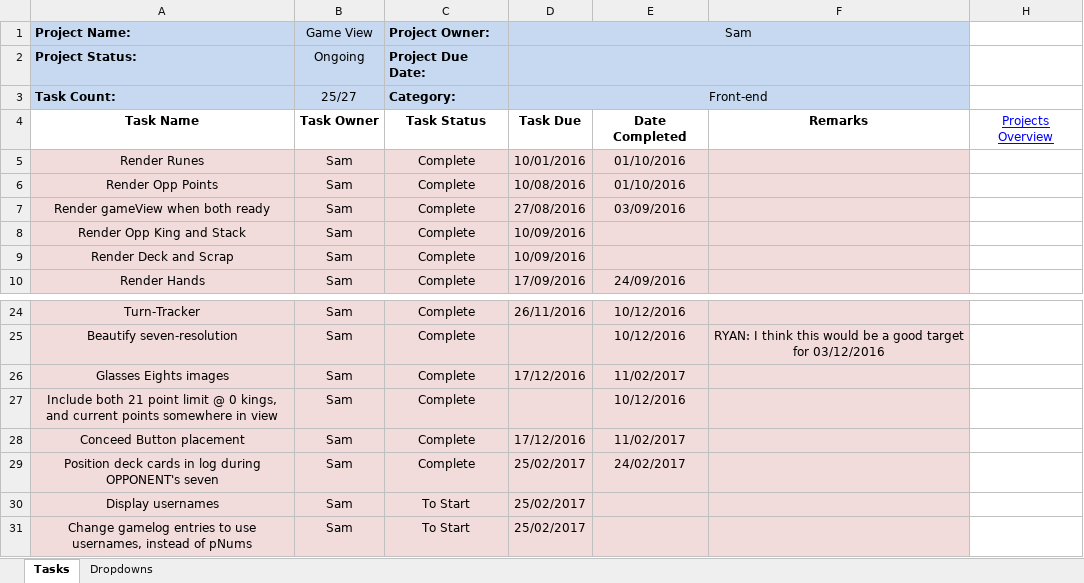
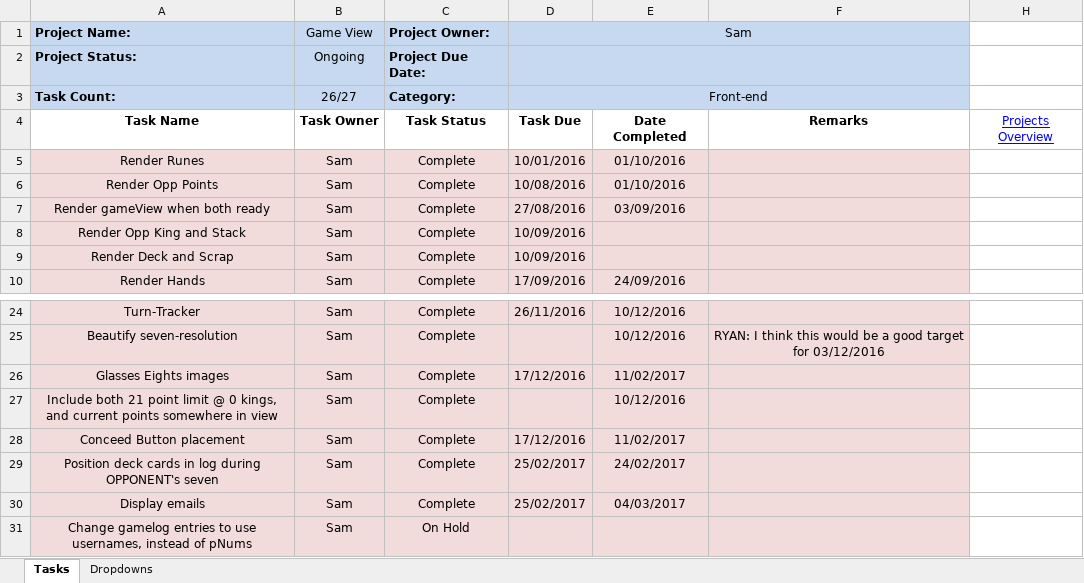
Before and after one commit to cuttle-cards/cuttle, an Excel workbook: agenda/Game View.xlsm, sheet Tasks, drawn as a sheet; only a part is shown, gaps mark what is left out; values as stored, in another font and other column widths than the file's, no borders; conditional formats not drawn; removed rows and columns are numbered as before the commit, all else as after; the diff names each change by its address in the sheet, - before the commit and + after, or states it on an @@ line.

```diff
--- a/agenda/Game View.xlsm (sheet Tasks)
+++ b/agenda/Game View.xlsm (sheet Tasks)
-B3 (Game View): 25/27
+B3 (Game View): 26/27
-row 30: Display usernames | Sam | To Start | 25/02/2017
+row 30: Display emails | Sam | Complete | 25/02/2017 | 04/03/2017
-C31 (Project Owner:): To Start
+C31 (Project Owner:): On Hold
-D31 (Sam): 25/02/2017
+D31 (Sam): (empty)
```
Also changed, not shown: agenda/Launch.xlsm, agenda/OVERVIEW.xlsm.
